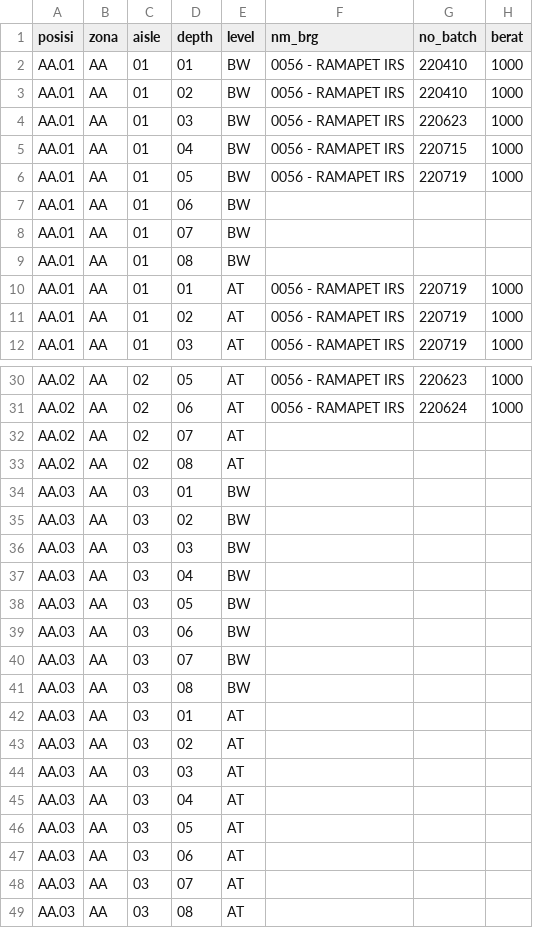
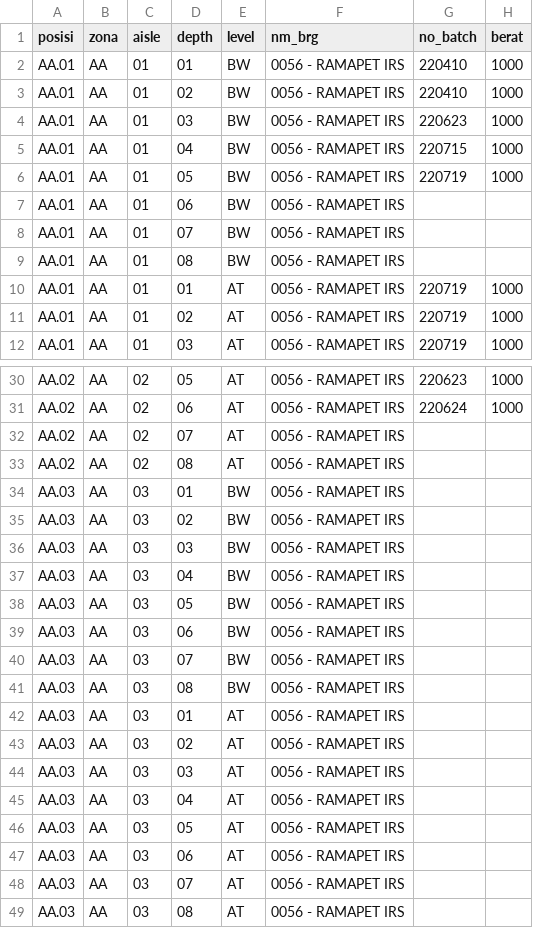
Before and after one commit to widiantoko/python_romo, a CSV file: uji_coba_baru.csv, drawn as a sheet; only a part is shown, gaps mark what is left out; the diff covers the shown part only; the diff names each change by its address in the sheet, - before the commit and + after, or states it on an @@ line.

Commit message:
ii

```diff
--- a/uji_coba_baru.csv
+++ b/uji_coba_baru.csv
-F7:F9 (nm_brg): (empty)
+F7:F9 (nm_brg): 0056 - RAMAPET IRS
-F32:F49 (nm_brg): (empty)
+F32:F49 (nm_brg): 0056 - RAMAPET IRS
```
Also changed, not shown: 3 edited cells elsewhere in this file.
